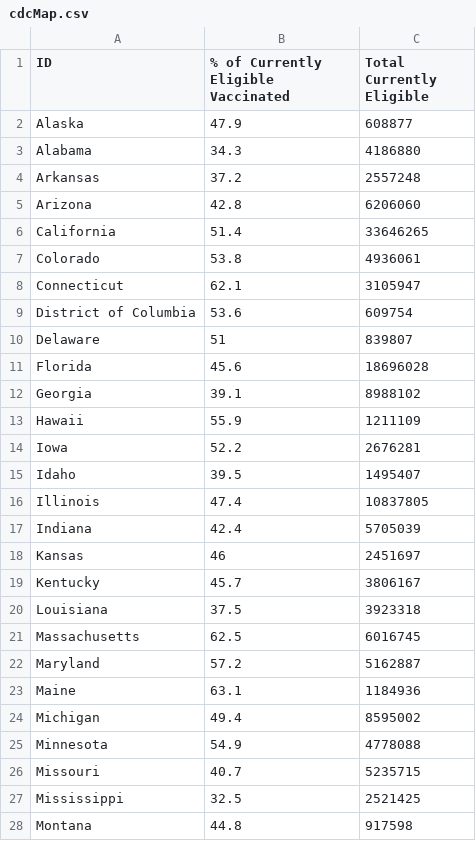
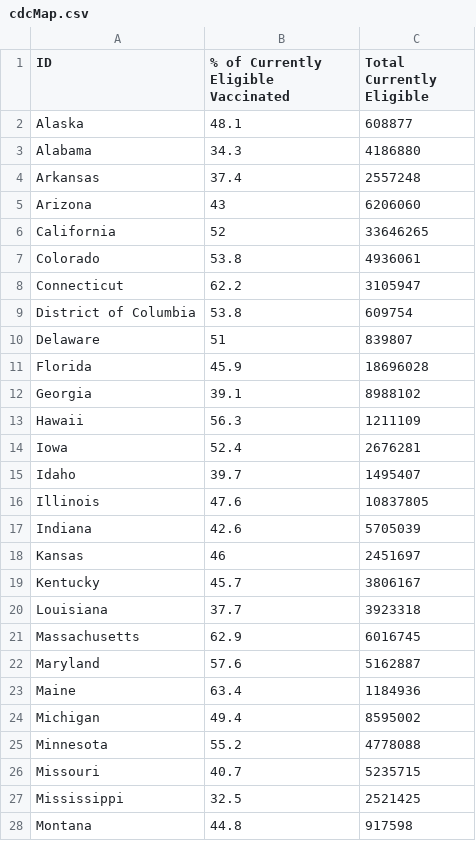
Before and after one commit to anesta95/veryWellVaccineDataTracker, a CSV file: chartData/cdcMap.csv, drawn as a sheet; only a part is shown; the diff covers the shown part only.

```diff
--- a/chartData/cdcMap.csv
+++ b/chartData/cdcMap.csv
@@ -1,26 +1,26 @@
 ID,% of Currently Eligible Vaccinated,Total Currently Eligible
-Alaska,47.9,608877
+Alaska,48.1,608877
 Alabama,34.3,4186880
-Arkansas,37.2,2557248
-Arizona,42.8,6206060
-California,51.4,33646265
+Arkansas,37.4,2557248
+Arizona,43,6206060
+California,52,33646265
 Colorado,53.8,4936061
-Connecticut,62.1,3105947
-District of Columbia,53.6,609754
+Connecticut,62.2,3105947
+District of Columbia,53.8,609754
 Delaware,51,839807
-Florida,45.6,18696028
+Florida,45.9,18696028
 Georgia,39.1,8988102
-Hawaii,55.9,1211109
-Iowa,52.2,2676281
-Idaho,39.5,1495407
-Illinois,47.4,10837805
-Indiana,42.4,5705039
+Hawaii,56.3,1211109
+Iowa,52.4,2676281
+Idaho,39.7,1495407
+Illinois,47.6,10837805
+Indiana,42.6,5705039
 Kansas,46,2451697
 Kentucky,45.7,3806167
-Louisiana,37.5,3923318
-Massachusetts,62.5,6016745
-Maryland,57.2,5162887
-Maine,63.1,1184936
+Louisiana,37.7,3923318
+Massachusetts,62.9,6016745
+Maryland,57.6,5162887
+Maine,63.4,1184936
 Michigan,49.4,8595002
-Minnesota,54.9,4778088
+Minnesota,55.2,4778088
 Missouri,40.7,5235715
```
Also changed, not shown: 16 edited cells elsewhere in this file, chartData/areWeThereYet.csv, chartData/cdcWWWFormatted.csv, 3 other files.
